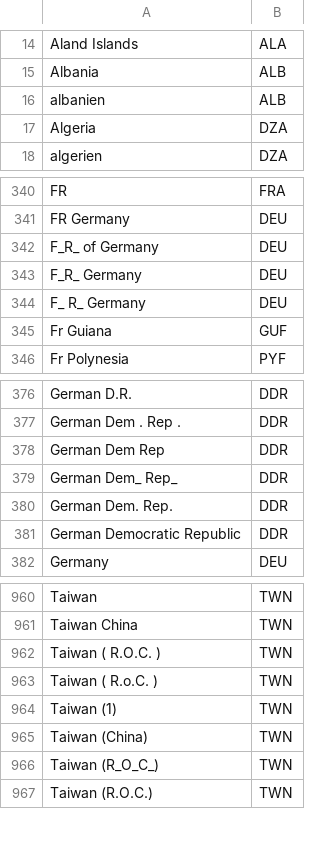
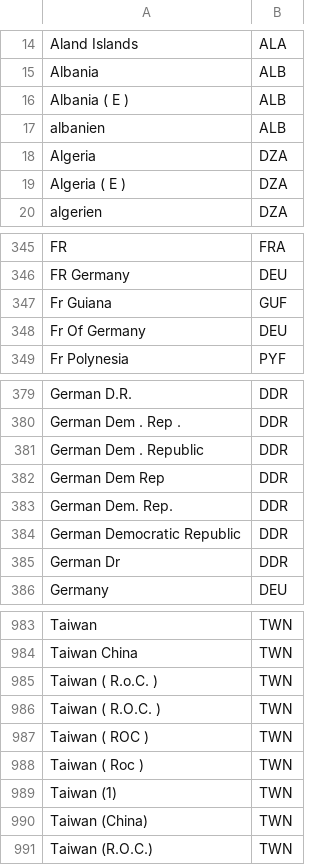
Before and after one commit to pik-piam/madrat, a CSV file: inst/extdata/country2iso.csv, drawn as a sheet; only a part is shown, gaps mark what is left out; the diff covers the shown part only.

Commit message:
add new countries

```diff
--- a/inst/extdata/country2iso.csv
+++ b/inst/extdata/country2iso.csv
@@ -15,4 +15,6 @@ Aland Islands;ALA
 Albania;ALB
+Albania ( E );ALB
 albanien;ALB
 Algeria;DZA
+Algeria ( E );DZA
 algerien;DZA
@@ -341,6 +346,4 @@ FR;FRA
 FR Germany;DEU
-F_R_ of Germany;DEU
-F_R_ Germany;DEU
-F_ R_ Germany;DEU
 Fr Guiana;GUF
+Fr Of Germany;DEU
 Fr Polynesia;PYF
@@ -377,6 +380,7 @@ German D.R.;DDR
 German Dem . Rep .;DDR
+German Dem . Republic;DDR
 German Dem Rep;DDR
-German Dem_ Rep_;DDR
 German Dem. Rep.;DDR
 German Democratic Republic;DDR
+German Dr;DDR
 Germany;DEU
@@ -961,7 +984,8 @@ Taiwan;TWN
 Taiwan  China;TWN
+Taiwan ( R.o.C. );TWN
 Taiwan ( R.O.C. );TWN
-Taiwan ( R.o.C. );TWN
+Taiwan ( ROC );TWN
+Taiwan ( Roc );TWN
 Taiwan (1);TWN
 Taiwan (China);TWN
-Taiwan (R_O_C_);TWN
 Taiwan (R.O.C.);TWN
```
Also changed, not shown: 35 added rows, 5 removed rows, 6 moved rows and 1 edited cell elsewhere in this file.
